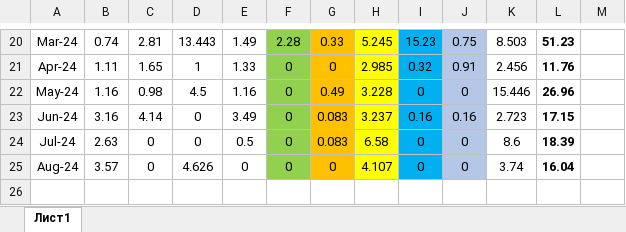
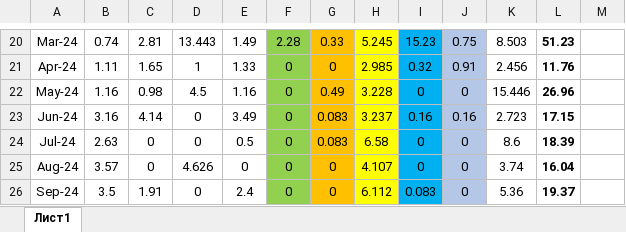
Before and after one commit to kaskad-saim/main-server, an Excel workbook: kaskad/production/sizod/zeh3linii/statistics-full.xlsx, sheet Лист1, drawn as a sheet; only a part is shown, gaps mark what is left out; values as stored, in another font and other column widths than the file's, no borders; the diff names each change by its address in the sheet, - before the commit and + after, or states it on an @@ line.

Commit message:
add statistics september

```diff
--- a/kaskad/production/sizod/zeh3linii/statistics-full.xlsx (sheet Лист1)
+++ b/kaskad/production/sizod/zeh3linii/statistics-full.xlsx (sheet Лист1)
+row 26: Sep-24 | 3.5 | 1.91 | 0 | 2.4 | 0 | 0 | 6.112 | 0.083 | 0 | 5.36 | 19.37
```
Also changed, not shown: kaskad/production/sizod/zeh3linii/september/statistics09.24.xlsx, 5 other files.
